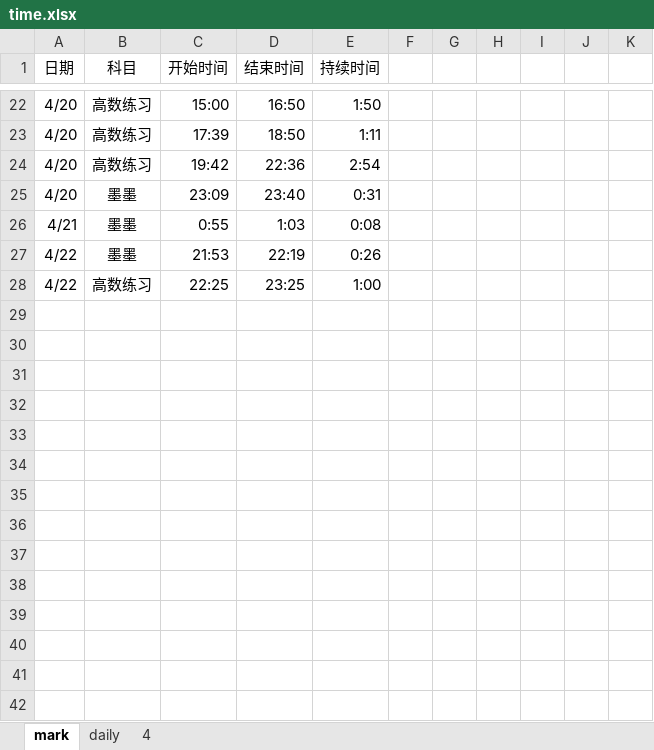
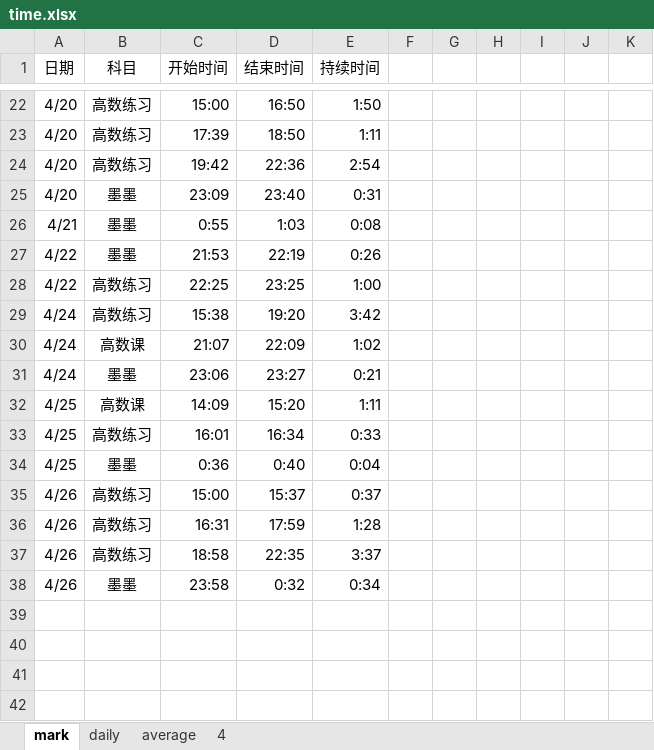
Before and after one commit to LongLong208/MyNotes, an Excel workbook: ForSZU/time.xlsx, sheet mark, drawn as a sheet; only a part is shown, gaps mark what is left out; values as stored, in another font and other column widths than the file's, no borders; the diff names each change by its address in the sheet, - before the commit and + after, or states it on an @@ line.

```diff
--- a/ForSZU/time.xlsx (sheet mark)
+++ b/ForSZU/time.xlsx (sheet mark)
+sheet tab: average
-row 29: (empty)
+row 29: 4/24 | 高数练习 | 15:38 | 19:20 | 3:42
-row 30: (empty)
+row 30: 4/24 | 高数课 | 21:07 | 22:09 | 1:02
-row 31: (empty)
+row 31: 4/24 | 墨墨 | 23:06 | 23:27 | 0:21
-row 32: (empty)
+row 32: 4/25 | 高数课 | 14:09 | 15:20 | 1:11
-row 33: (empty)
+row 33: 4/25 | 高数练习 | 16:01 | 16:34 | 0:33
-row 34: (empty)
+row 34: 4/25 | 墨墨 | 0:36 | 0:40 | 0:04
-row 35: (empty)
+row 35: 4/26 | 高数练习 | 15:00 | 15:37 | 0:37
-row 36: (empty)
+row 36: 4/26 | 高数练习 | 16:31 | 17:59 | 1:28
-row 37: (empty)
+row 37: 4/26 | 高数练习 | 18:58 | 22:35 | 3:37
-row 38: (empty)
+row 38: 4/26 | 墨墨 | 23:58 | 0:32 | 0:34
```
Also changed, not shown: sheet daily, charts or pictures, 4 other files.
